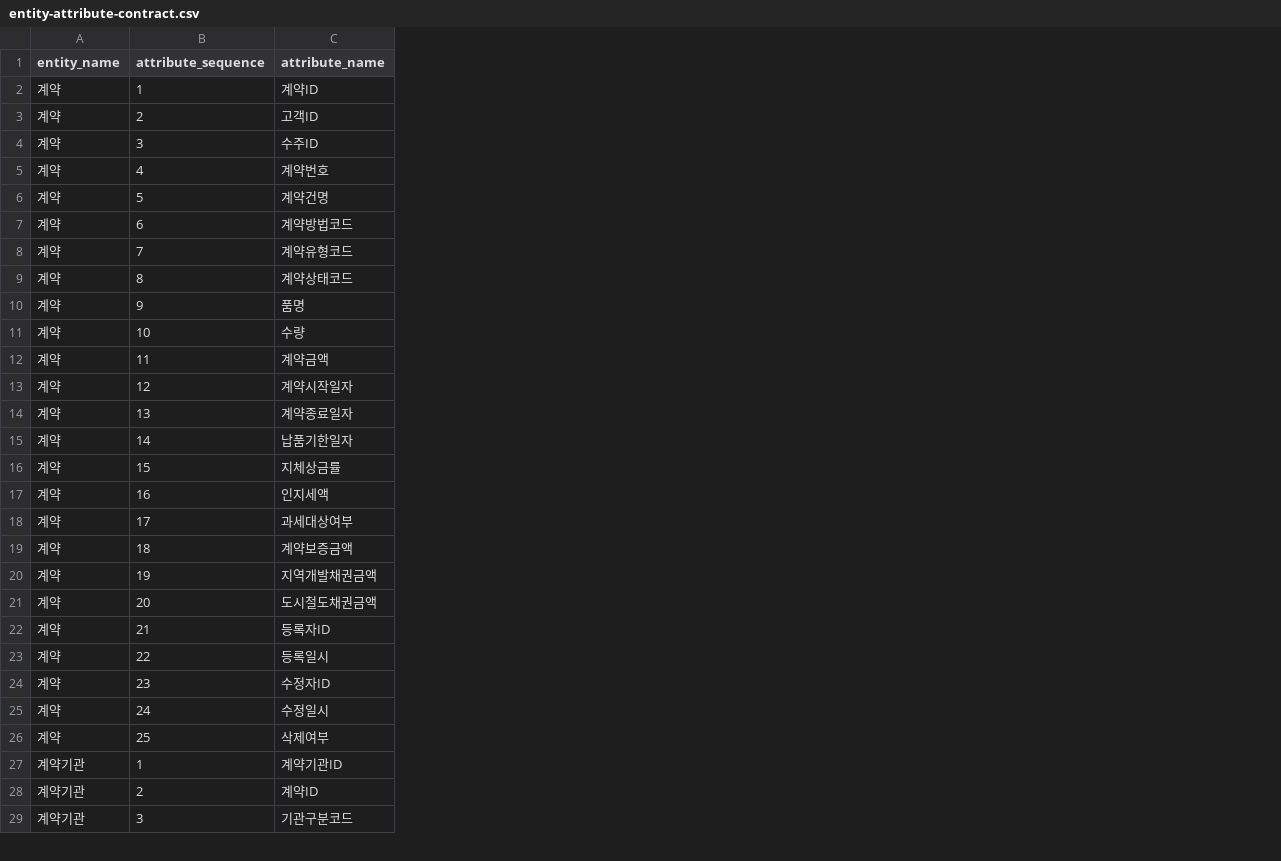
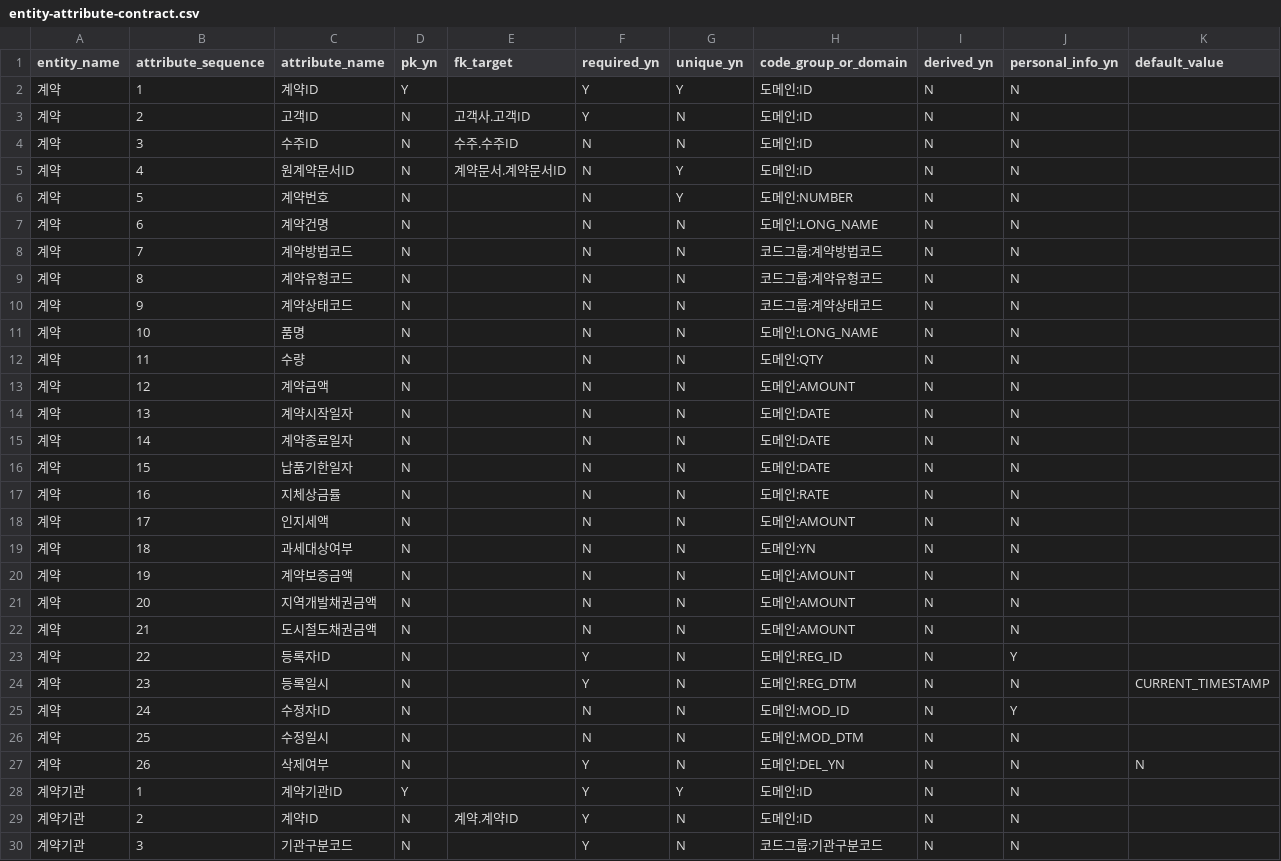
Before and after one commit to MrKkondae/business-management-system, a CSV file: docs/02.architecture/02.data-architecture/02.logical-model/attributes/entity-attribute-contract.csv, drawn as a sheet; only a part is shown; the diff covers the shown part only; the diff names each change by its address in the sheet, - before the commit and + after, or states it on an @@ line.

```diff
--- a/docs/02.architecture/02.data-architecture/02.logical-model/attributes/entity-attribute-contract.csv
+++ b/docs/02.architecture/02.data-architecture/02.logical-model/attributes/entity-attribute-contract.csv
+column D (pk_yn), rows 2-26: Y | N | N | N | N | N | N | N | N | N | N | N | N | N | N | N | N | N | N | N | N | N | N | N | N; rows 28-30: Y | N | N
+column E (fk_target), rows 3-5: 고객사.고객ID | 수주.수주ID | 계약문서.계약문서ID; row 29: 계약.계약ID
+column F (required_yn), rows 2-26: Y | Y | N | N | N | N | N | N | N | N | N | N | N | N | N | N | N | N | N | N | N | Y | Y | N | N; rows 28-30: all Y
+column G (unique_yn), rows 2-26: Y | N | N | Y | Y | N | N | N | N | N | N | N | N | N | N | N | N | N | N | N | N | N | N | N | N; rows 28-30: Y | N | N
+column H (code_group_or_domain), rows 2-26: 도메인:ID | 도메인:ID | 도메인:ID | 도메인:ID | 도메인:NUMBER | 도메인:LONG_NAME | 코드그룹:계약방법코드 | 코드그룹:계약유형코드 | 코드그룹:계약상태코드 | 도메인:LONG_NAME | 도메인:QTY | 도메인:AMOUNT | 도메인:DATE | 도메인:DATE | 도메인:DATE | 도메인:RATE | 도메인:AMOUNT | 도메인:YN | 도메인:AMOUNT | 도메인:AMOUNT | 도메인:AMOUNT | 도메인:REG_ID | 도메인:REG_DTM | 도메인:MOD_ID | 도메인:MOD_DTM; rows 28-30: 도메인:ID | 도메인:ID | 코드그룹:기관구분코드
+column I (derived_yn), rows 2-26: all N; rows 28-30: all N
+column J (personal_info_yn), rows 2-26: N | N | N | N | N | N | N | N | N | N | N | N | N | N | N | N | N | N | N | N | N | Y | N | Y | N; rows 28-30: all N
+column K (default_value), row 24: CURRENT_TIMESTAMP
-C5 (attribute_name): 계약번호
+C5 (attribute_name): 원계약문서ID
-C6 (attribute_name): 계약건명
+C6 (attribute_name): 계약번호
-C7 (attribute_name): 계약방법코드
+C7 (attribute_name): 계약건명
-C8 (attribute_name): 계약유형코드
+C8 (attribute_name): 계약방법코드
-C9 (attribute_name): 계약상태코드
+C9 (attribute_name): 계약유형코드
-C10 (attribute_name): 품명
+C10 (attribute_name): 계약상태코드
-C11 (attribute_name): 수량
+C11 (attribute_name): 품명
-C12 (attribute_name): 계약금액
+C12 (attribute_name): 수량
-C13 (attribute_name): 계약시작일자
+C13 (attribute_name): 계약금액
-C14 (attribute_name): 계약종료일자
+C14 (attribute_name): 계약시작일자
-C15 (attribute_name): 납품기한일자
+C15 (attribute_name): 계약종료일자
-C16 (attribute_name): 지체상금률
+C16 (attribute_name): 납품기한일자
-C17 (attribute_name): 인지세액
+C17 (attribute_name): 지체상금률
-C18 (attribute_name): 과세대상여부
+C18 (attribute_name): 인지세액
-C19 (attribute_name): 계약보증금액
+C19 (attribute_name): 과세대상여부
-C20 (attribute_name): 지역개발채권금액
+C20 (attribute_name): 계약보증금액
-C21 (attribute_name): 도시철도채권금액
+C21 (attribute_name): 지역개발채권금액
-C22 (attribute_name): 등록자ID
+C22 (attribute_name): 도시철도채권금액
-C23 (attribute_name): 등록일시
+C23 (attribute_name): 등록자ID
-C24 (attribute_name): 수정자ID
+C24 (attribute_name): 등록일시
-C25 (attribute_name): 수정일시
+C25 (attribute_name): 수정자ID
-C26 (attribute_name): 삭제여부
+C26 (attribute_name): 수정일시
+row 27: 계약 | 26 | 삭제여부 | N |  | Y | N | 도메인:DEL_YN | N | N | N
```
Also changed, not shown: 1 added row and 7 edited cells elsewhere in this file, docs/02.architecture/02.data-architecture/02.logical-model/attributes/entity-attribute-common.csv, docs/02.architecture/02.data-architecture/02.logical-model/attributes/entity-attribute-cost.csv, 29 other files.
